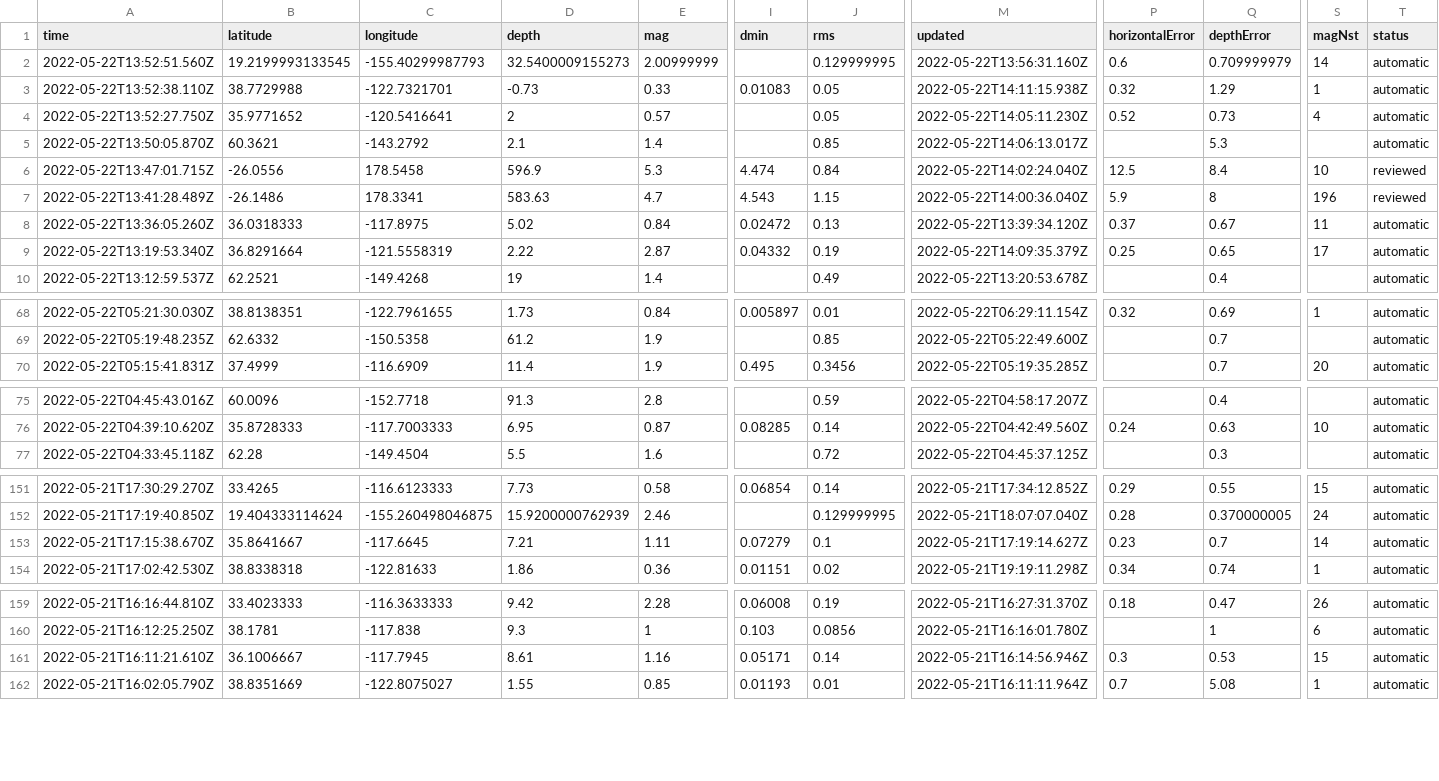
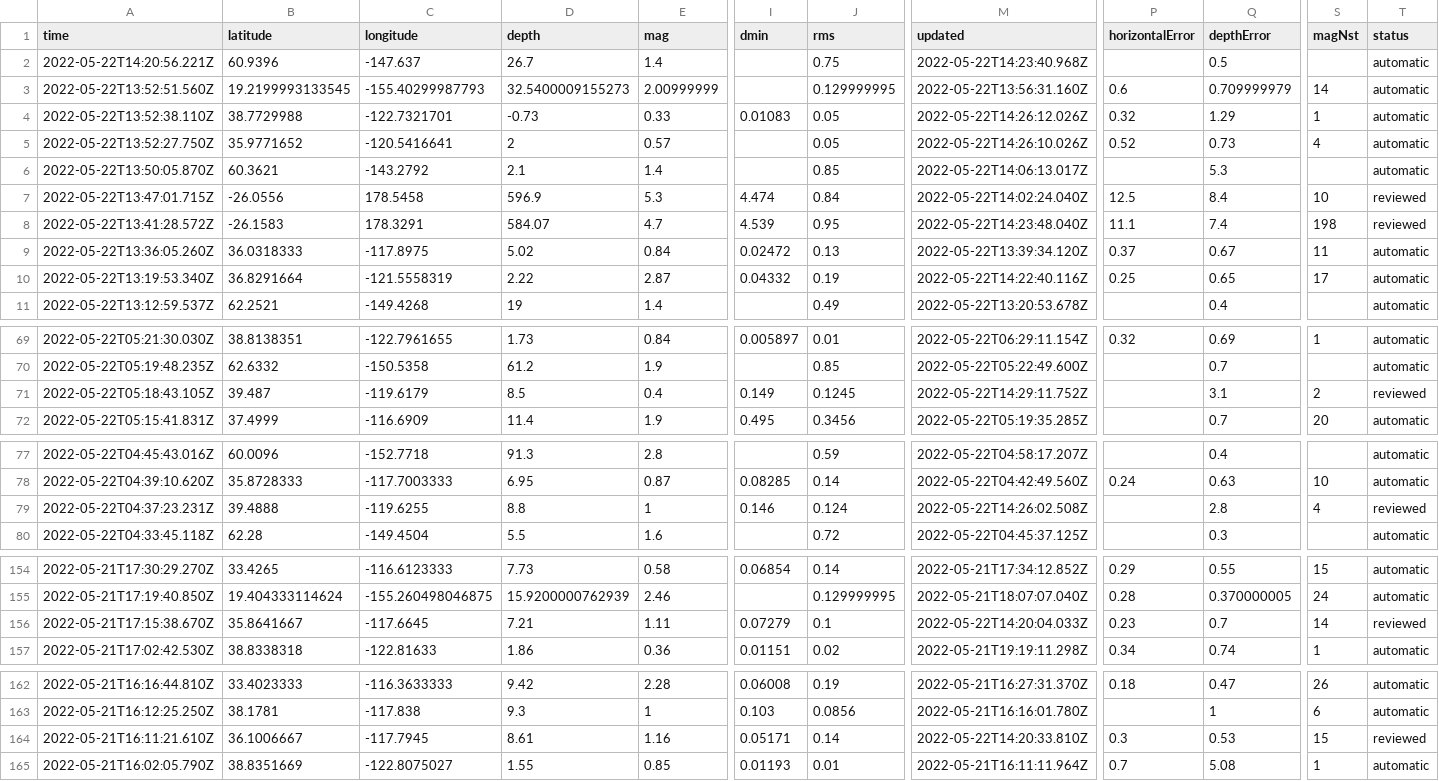
Before and after one commit to kmaepetrin/nicar22-github-actions, a CSV file: usgs_current.csv, drawn as a sheet; only a part is shown, gaps mark what is left out; addresses are those after the commit; rows hold the shown columns only; the diff covers the shown part only; the diff names each change by its address in the sheet, - before the commit and + after, or states it on an @@ line.

```diff
--- a/usgs_current.csv
+++ b/usgs_current.csv
+row 2: 2022-05-22T14:20:56.221Z | 60.9396 | -147.637 | 26.7 | 1.4 |  | 0.75 | 2022-05-22T14:23:40.968Z |  | 0.5 |  | automatic
-M4 (updated): 2022-05-22T14:11:15.938Z
+M4 (updated): 2022-05-22T14:26:12.026Z
-M5 (updated): 2022-05-22T14:05:11.230Z
+M5 (updated): 2022-05-22T14:26:10.026Z
-A8 (time): 2022-05-22T13:41:28.489Z
+A8 (time): 2022-05-22T13:41:28.572Z
-B8 (latitude): -26.1486
+B8 (latitude): -26.1583
-C8 (longitude): 178.3341
+C8 (longitude): 178.3291
-D8 (depth): 583.63
+D8 (depth): 584.07
-I8 (dmin): 4.543
+I8 (dmin): 4.539
-J8 (rms): 1.15
+J8 (rms): 0.95
-M8 (updated): 2022-05-22T14:00:36.040Z
+M8 (updated): 2022-05-22T14:23:48.040Z
-P8 (horizontalError): 5.9
+P8 (horizontalError): 11.1
-Q8 (depthError): 8
+Q8 (depthError): 7.4
-S8 (magNst): 196
+S8 (magNst): 198
-M10 (updated): 2022-05-22T14:09:35.379Z
+M10 (updated): 2022-05-22T14:22:40.116Z
+row 71: 2022-05-22T05:18:43.105Z | 39.487 | -119.6179 | 8.5 | 0.4 | 0.149 | 0.1245 | 2022-05-22T14:29:11.752Z |  | 3.1 | 2 | reviewed
+row 79: 2022-05-22T04:37:23.231Z | 39.4888 | -119.6255 | 8.8 | 1 | 0.146 | 0.124 | 2022-05-22T14:26:02.508Z |  | 2.8 | 4 | reviewed
-M156 (updated): 2022-05-21T17:19:14.627Z
+M156 (updated): 2022-05-22T14:20:04.033Z
-T156 (status): automatic
+T156 (status): reviewed
-M164 (updated): 2022-05-21T16:14:56.946Z
+M164 (updated): 2022-05-22T14:20:33.810Z
-T164 (status): automatic
+T164 (status): reviewed
```
Also changed, not shown: 2 edited cells elsewhere in this file, 1 other file.
